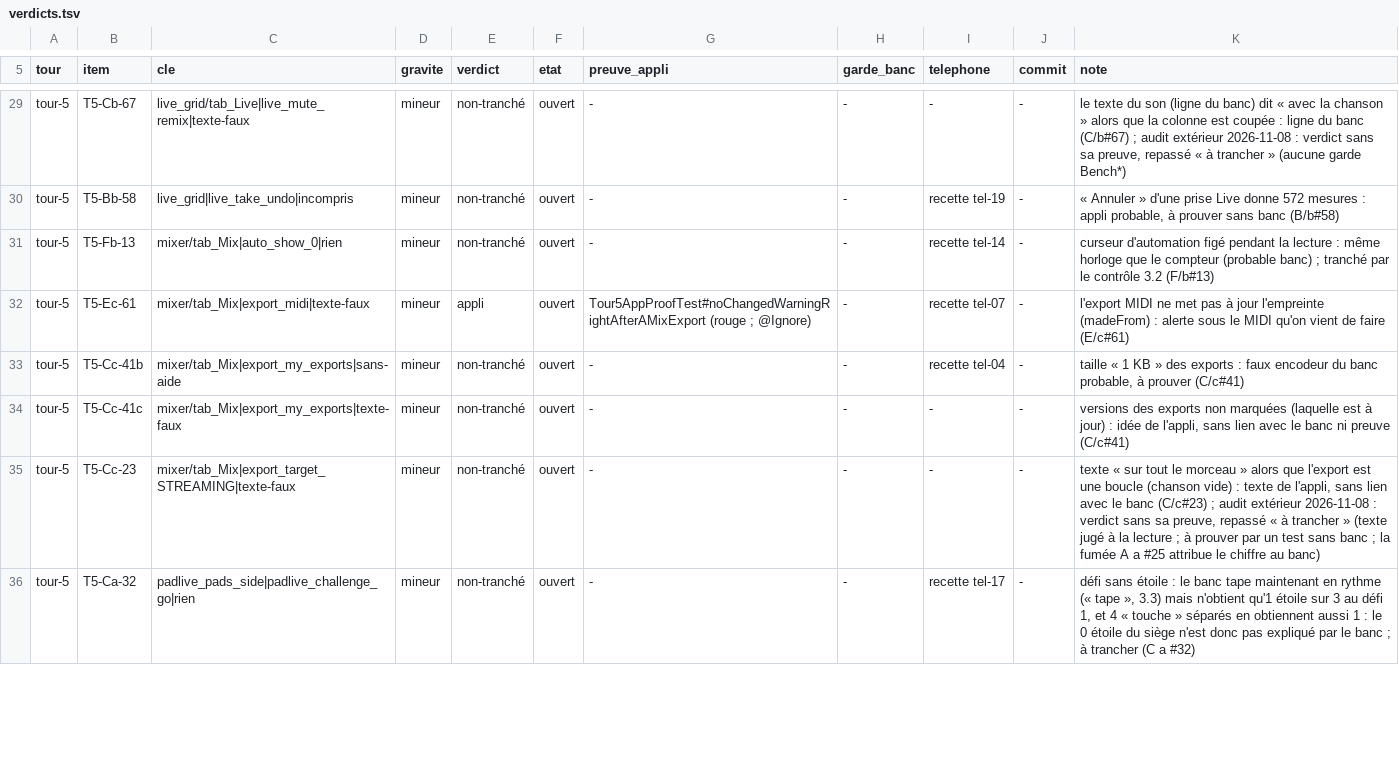
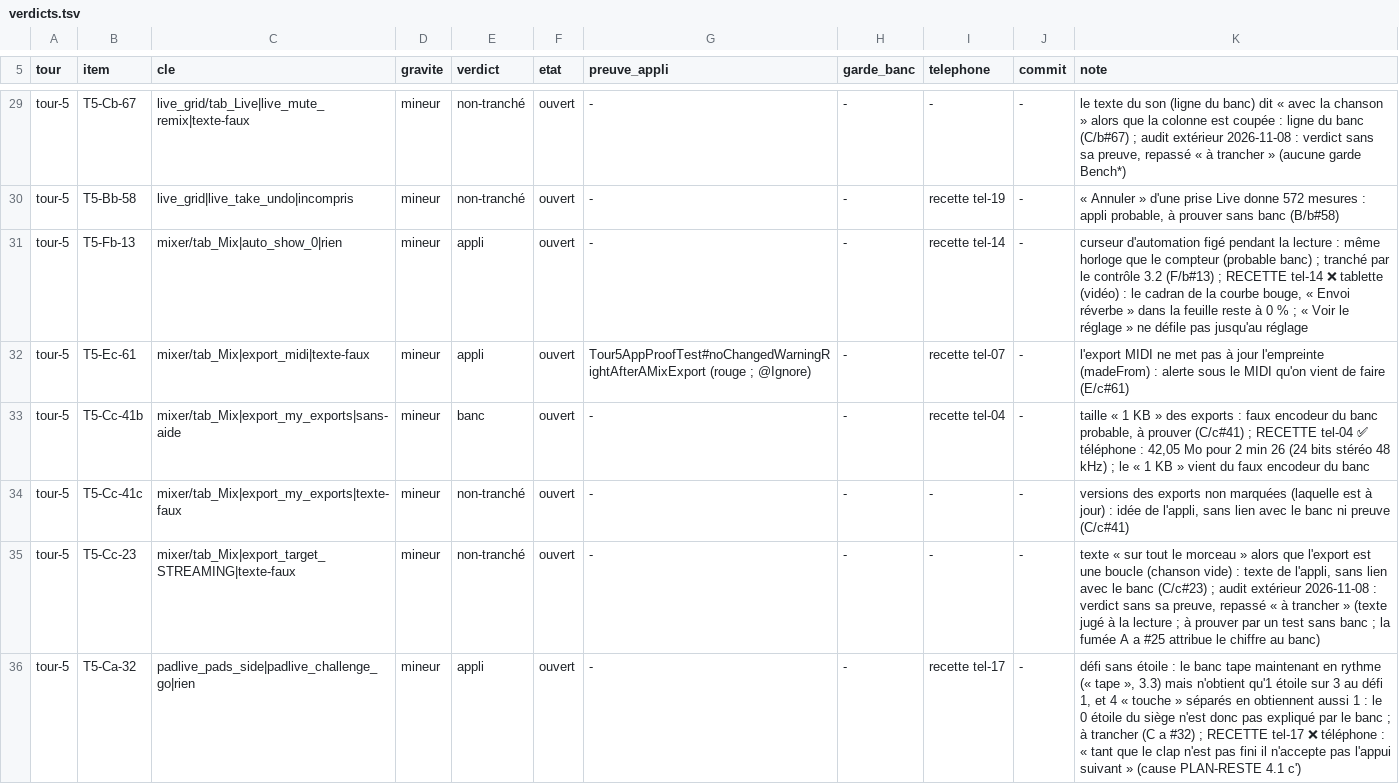
Before and after one commit to benjaminpaquot123-netizen/pocket-studio, a TSV file: docs/audits/ultra/verdicts.tsv, drawn as a sheet; only a part is shown, gaps mark what is left out; the diff covers the shown part only.

```diff
--- a/docs/audits/ultra/verdicts.tsv
+++ b/docs/audits/ultra/verdicts.tsv
@@ -30,7 +30,7 @@ tour-5	T5-Cb-67	live_grid/tab_Live|live_mute_remix|texte-faux	mineur	non-tranch
 tour-5	T5-Bb-58	live_grid|live_take_undo|incompris	mineur	non-tranché	ouvert	-	-	recette tel-19	-	« Annuler » d'une prise Live donne 572 mesures : appli probable, à prouver sans banc (B/b#58)
-tour-5	T5-Fb-13	mixer/tab_Mix|auto_show_0|rien	mineur	non-tranché	ouvert	-	-	recette tel-14	-	curseur d'automation figé pendant la lecture : même horloge que le compteur (probable banc) ; tranché par le contrôle 3.2 (F/b#13)
+tour-5	T5-Fb-13	mixer/tab_Mix|auto_show_0|rien	mineur	appli	ouvert	-	-	recette tel-14	-	curseur d'automation figé pendant la lecture : même horloge que le compteur (probable banc) ; tranché par le contrôle 3.2 (F/b#13) ; RECETTE tel-14 ❌ tablette (vidéo) : le cadran de la courbe bouge, « Envoi réverbe » dans la feuille reste à 0 % ; « Voir le réglage » ne défile pas jusqu'au réglage
 tour-5	T5-Ec-61	mixer/tab_Mix|export_midi|texte-faux	mineur	appli	ouvert	Tour5AppProofTest#noChangedWarningRightAfterAMixExport (rouge ; @Ignore)	-	recette tel-07	-	l'export MIDI ne met pas à jour l'empreinte (madeFrom) : alerte sous le MIDI qu'on vient de faire (E/c#61)
-tour-5	T5-Cc-41b	mixer/tab_Mix|export_my_exports|sans-aide	mineur	non-tranché	ouvert	-	-	recette tel-04	-	taille « 1 KB » des exports : faux encodeur du banc probable, à prouver (C/c#41)
+tour-5	T5-Cc-41b	mixer/tab_Mix|export_my_exports|sans-aide	mineur	banc	ouvert	-	-	recette tel-04	-	taille « 1 KB » des exports : faux encodeur du banc probable, à prouver (C/c#41) ; RECETTE tel-04 ✅ téléphone : 42,05 Mo pour 2 min 26 (24 bits stéréo 48 kHz) ; le « 1 KB » vient du faux encodeur du banc
 tour-5	T5-Cc-41c	mixer/tab_Mix|export_my_exports|texte-faux	mineur	non-tranché	ouvert	-	-	-	-	versions des exports non marquées (laquelle est à jour) : idée de l'appli, sans lien avec le banc ni preuve (C/c#41)
 tour-5	T5-Cc-23	mixer/tab_Mix|export_target_STREAMING|texte-faux	mineur	non-tranché	ouvert	-	-	-	-	texte « sur tout le morceau » alors que l'export est une boucle (chanson vide) : texte de l'appli, sans lien avec le banc (C/c#23) ; audit extérieur 2026-11-08 : verdict sans sa preuve, repassé « à trancher » (texte jugé à la lecture ; à prouver par un test sans banc ; la fumée A a #25 attribue le chiffre au banc)
-tour-5	T5-Ca-32	padlive_pads_side|padlive_challenge_go|rien	mineur	non-tranché	ouvert	-	-	recette tel-17	-	défi sans étoile : le banc tape maintenant en rythme (« tape », 3.3) mais n'obtient qu'1 étoile sur 3 au défi 1, et 4 « touche » séparés en obtiennent aussi 1 : le 0 étoile du siège n'est donc pas expliqué par le banc ; à trancher (C a #32)
+tour-5	T5-Ca-32	padlive_pads_side|padlive_challenge_go|rien	mineur	appli	ouvert	-	-	recette tel-17	-	défi sans étoile : le banc tape maintenant en rythme (« tape », 3.3) mais n'obtient qu'1 étoile sur 3 au défi 1, et 4 « touche » séparés en obtiennent aussi 1 : le 0 étoile du siège n'est donc pas expliqué par le banc ; à trancher (C a #32) ; RECETTE tel-17 ❌ téléphone : « tant que le clap n'est pas fini il n'accepte pas l'appui suivant » (cause PLAN-RESTE 4.1 c')
```
Also changed, not shown: 26 edited cells elsewhere in this file, 1 other file.
